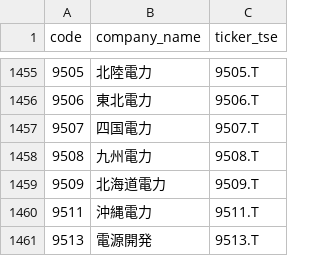
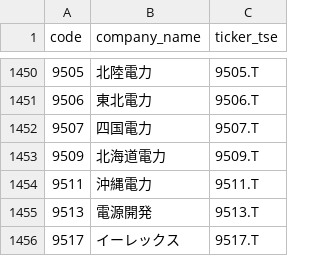
Before and after one commit to humanzinn-glitch/stock_market_index, a CSV file: data/constituents/tse_prime/current.csv, drawn as a sheet; only a part is shown, gaps mark what is left out; the shorter side is filled out with more unchanged rows; the diff covers the shown part only.

```diff
--- a/data/constituents/tse_prime/current.csv
+++ b/data/constituents/tse_prime/current.csv
@@ -1457,3 +1452,2 @@
 9507,四国電力,9507.T
-9508,九州電力,9508.T
 9509,北海道電力,9509.T
```
Also changed, not shown: 5 removed rows elsewhere in this file, data/signals/volbrk_v2_prime/audit_latest.csv, data/signals/volbrk_v2_prime/latest.csv, 2 other files.
